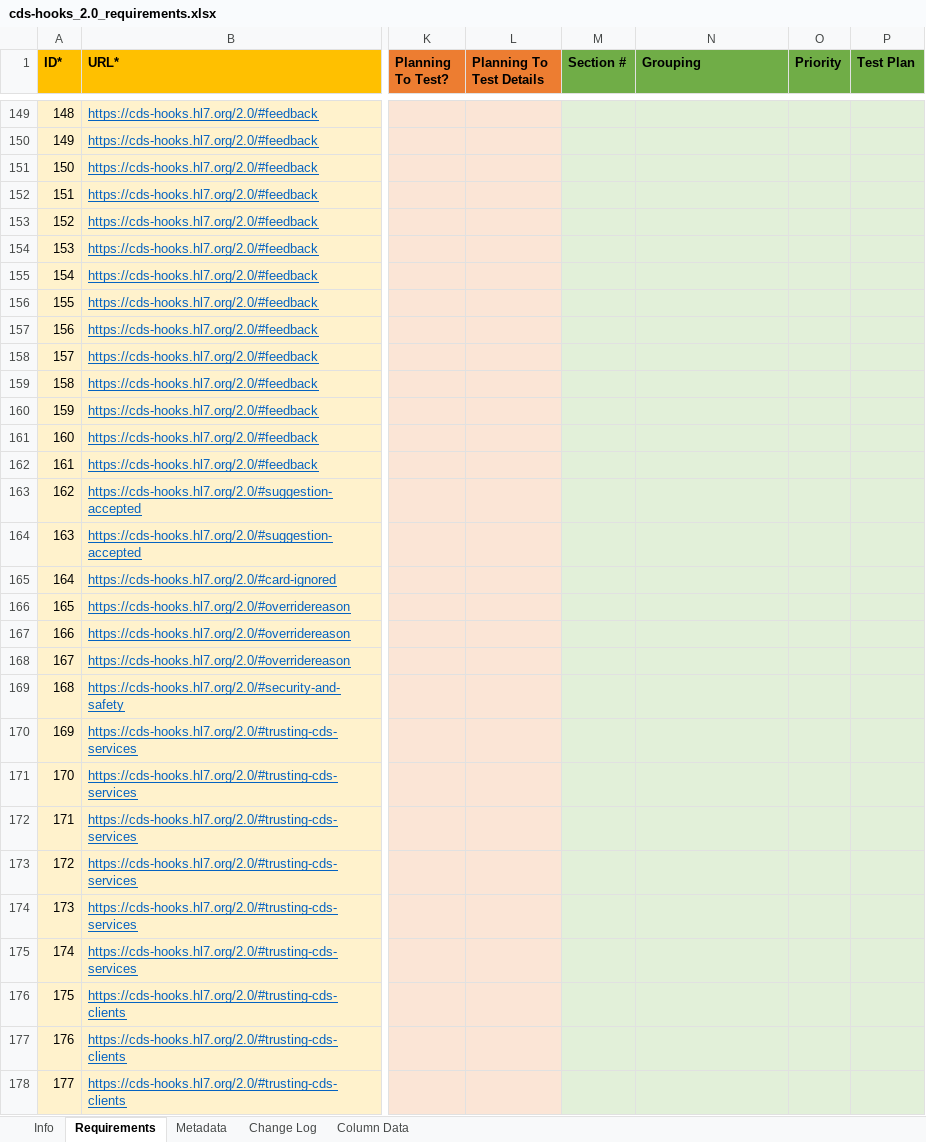
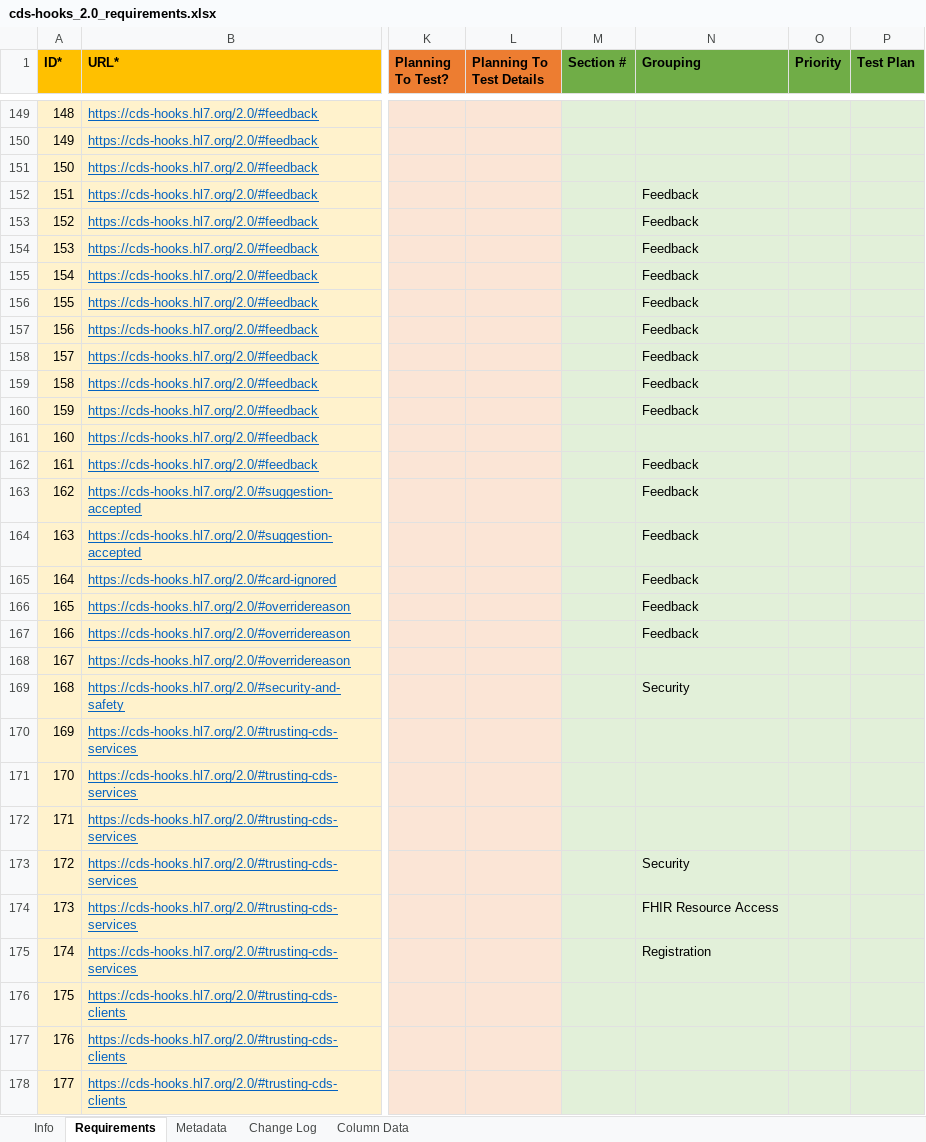
Before and after one commit to inferno-framework/davinci-crd-test-kit, an Excel workbook: lib/davinci_crd_test_kit/requirements/cds-hooks_2.0_requirements.xlsx, sheet Requirements, drawn as a sheet; only a part is shown, gaps mark what is left out; values as stored, in another font and other column widths than the file's, no borders; the diff covers the shown part only; the diff names each change by its address in the sheet, - before the commit and + after, or states it on an @@ line.

```diff
--- a/lib/davinci_crd_test_kit/requirements/cds-hooks_2.0_requirements.xlsx (sheet Requirements)
+++ b/lib/davinci_crd_test_kit/requirements/cds-hooks_2.0_requirements.xlsx (sheet Requirements)
-N152:N160 (Grouping): (empty)
+N152:N160 (Grouping): Feedback
-N162:N167 (Grouping): (empty)
+N162:N167 (Grouping): Feedback
-N169 (Grouping): (empty)
+N169 (Grouping): Security
-N173 (Grouping): (empty)
+N173 (Grouping): Security
-N174 (Grouping): (empty)
+N174 (Grouping): FHIR Resource Access
-N175 (Grouping): (empty)
+N175 (Grouping): Registration
```
Also changed, not shown: 78 edited cells elsewhere in this sheet, sheet Metadata, lib/davinci_crd_test_kit/requirements/hl7.fhir.us.davinci-crd_2.0.1_requirements.xlsx, 29 other files.
